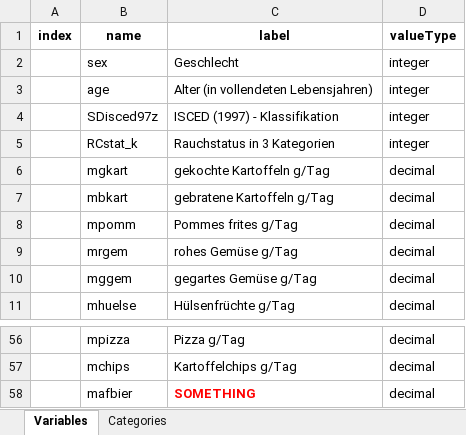
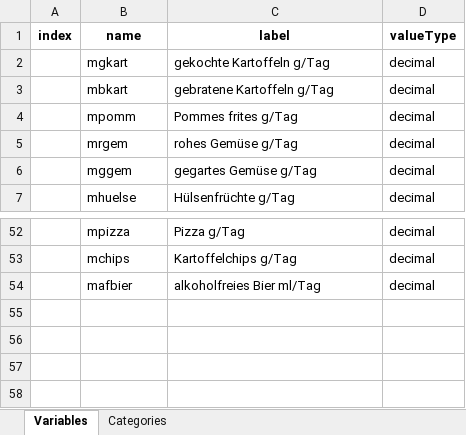
Before and after one commit to nfdi4health/use-cases-harmonisation, an Excel workbook: analyst/Franzi/rmonize/data_dictionary/DD_DEGS1_FRANZI.xlsx, sheet Variables, drawn as a sheet; only a part is shown, gaps mark what is left out; values as stored, in another font and other column widths than the file's, no borders; removed rows and columns are numbered as before the commit, all else as after; the diff names each change by its address in the sheet, - before the commit and + after, or states it on an @@ line.

```diff
--- a/analyst/Franzi/rmonize/data_dictionary/DD_DEGS1_FRANZI.xlsx (sheet Variables)
+++ b/analyst/Franzi/rmonize/data_dictionary/DD_DEGS1_FRANZI.xlsx (sheet Variables)
-row 2:  | sex | Geschlecht | integer
-row 3:  | age | Alter (in vollendeten Lebensjahren) | integer
-row 4:  | SDisced97z | ISCED (1997) - Klassifikation | integer
-row 5:  | RCstat_k | Rauchstatus in 3 Kategorien | integer
-C54 (label): SOMETHING
+C54 (label): alkoholfreies Bier ml/Tag
@@ C54 bold: on → off, text colour: #FF0000 → black @@
```
Also changed, not shown: analyst/Franzi/rmonize/data_proc_elem/DPE_DEGS1_FRANZI.xlsx, analyst/Tracy/rmonize/data_proc_elem/DPE_DEGS1_TRACY.xlsx, 3 other files.
